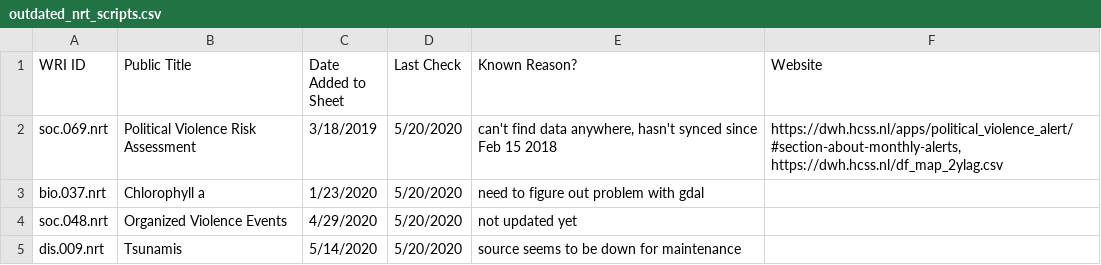
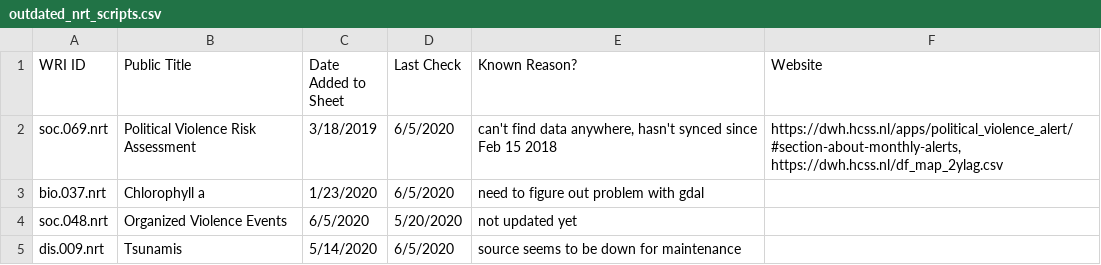
Before and after one commit to resource-watch/nrt-scripts, a CSV file: check_if_nrt_datasets_current/outdated_nrt_scripts.csv, drawn as a sheet.

Commit message:
fix check nrt datasets

```diff
--- a/check_if_nrt_datasets_current/outdated_nrt_scripts.csv
+++ b/check_if_nrt_datasets_current/outdated_nrt_scripts.csv
@@ -1,5 +1,5 @@
 WRI ID,Public Title,Date Added to Sheet,Last Check,Known Reason?,Website
-soc.069.nrt,Political Violence Risk Assessment,3/18/2019,5/20/2020,"can't find data anywhere, hasn't synced since Feb 15 2018","https://dwh.hcss.nl/apps/political_violence_alert/#section-about-monthly-alerts, https://dwh.hcss.nl/df_map_2ylag.csv"
-bio.037.nrt,Chlorophyll a,1/23/2020,5/20/2020,need to figure out problem with gdal,
-soc.048.nrt,Organized Violence Events,4/29/2020,5/20/2020,not updated yet,
-dis.009.nrt,Tsunamis,5/14/2020,5/20/2020,source seems to be down for maintenance,
+soc.069.nrt,Political Violence Risk Assessment,3/18/2019,6/5/2020,"can't find data anywhere, hasn't synced since Feb 15 2018","https://dwh.hcss.nl/apps/political_violence_alert/#section-about-monthly-alerts, https://dwh.hcss.nl/df_map_2ylag.csv"
+bio.037.nrt,Chlorophyll a,1/23/2020,6/5/2020,need to figure out problem with gdal,
+soc.048.nrt,Organized Violence Events,6/5/2020,5/20/2020,not updated yet,
+dis.009.nrt,Tsunamis,5/14/2020,6/5/2020,source seems to be down for maintenance,
```
